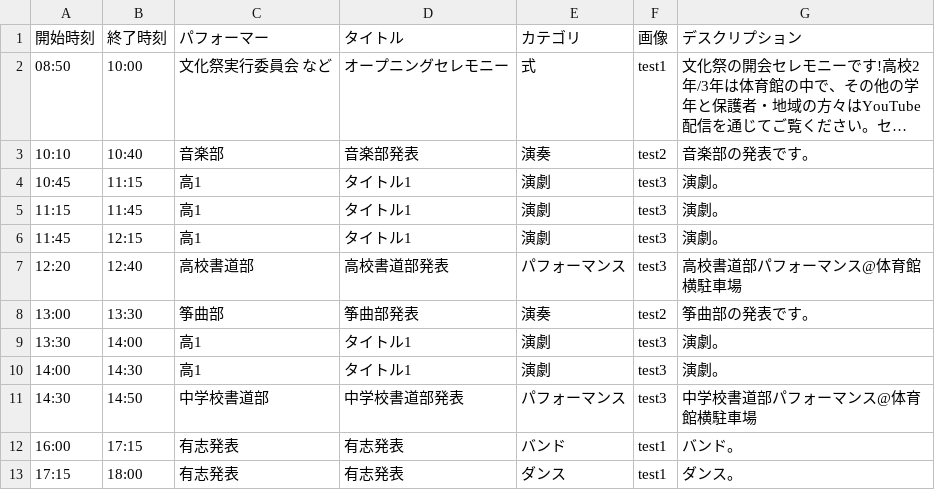
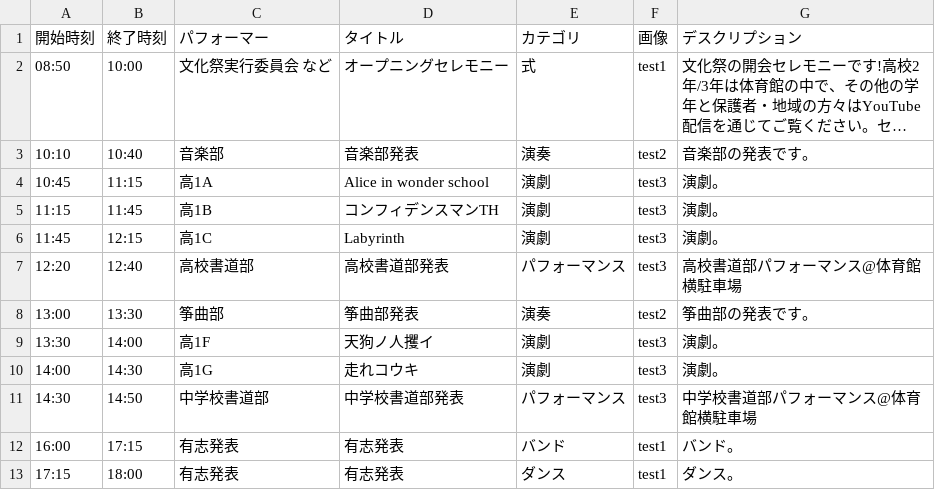
Before and after one commit to nearfactory/toinsai-kagaku, a CSV file: asset/csv/day1.csv, drawn as a sheet; long unchanged cells end in ….

```diff
--- a/asset/csv/day1.csv
+++ b/asset/csv/day1.csv
@@ -3,9 +3,9 @@
 10:10,10:40,音楽部,音楽部発表,演奏,test2,音楽部の発表です。
-10:45,11:15,高1,タイトル1,演劇,test3,演劇。
-11:15,11:45,高1,タイトル1,演劇,test3,演劇。
-11:45,12:15,高1,タイトル1,演劇,test3,演劇。
+10:45,11:15,高1A,Alice in wonder school,演劇,test3,演劇。
+11:15,11:45,高1B,コンフィデンスマンTH,演劇,test3,演劇。
+11:45,12:15,高1C,Labyrinth,演劇,test3,演劇。
 12:20,12:40,高校書道部,高校書道部発表,パフォーマンス,test3,高校書道部パフォーマンス@体育館横駐車場
 13:00,13:30,筝曲部,筝曲部発表,演奏,test2,筝曲部の発表です。
-13:30,14:00,高1,タイトル1,演劇,test3,演劇。
-14:00,14:30,高1,タイトル1,演劇,test3,演劇。
+13:30,14:00,高1F,天狗ノ人攫イ,演劇,test3,演劇。
+14:00,14:30,高1G,走れコウキ,演劇,test3,演劇。
 14:30,14:50,中学校書道部,中学校書道部発表,パフォーマンス,test3,中学校書道部パフォーマンス@体育館横駐車場
```
Also changed, not shown: asset/csv/day2.csv, 3 other files.
